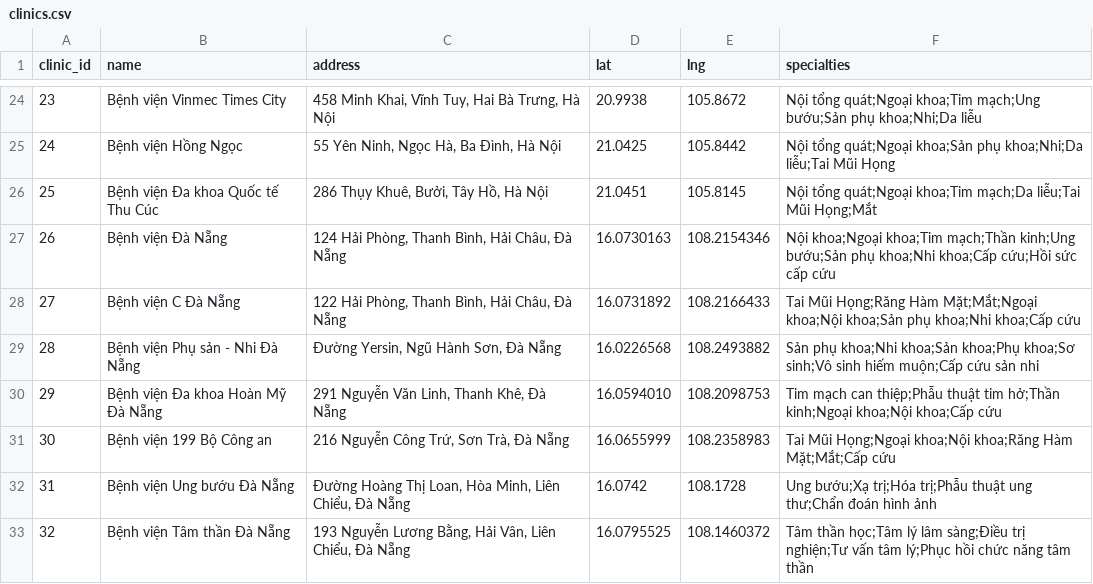
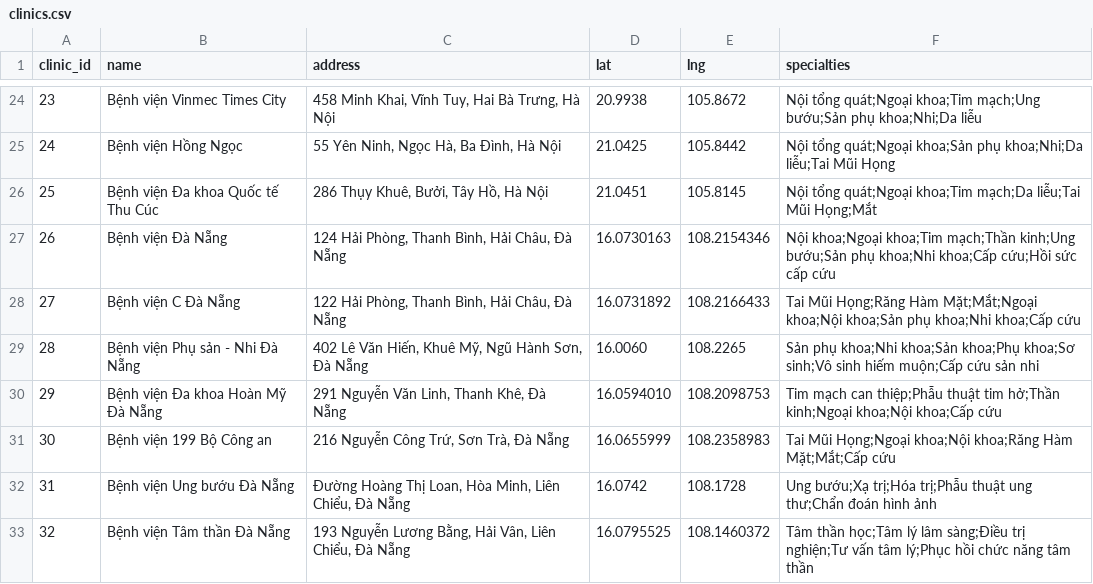
Before and after one commit to Shiroakiii085/MediBuk, a CSV file: data/clinics.csv, drawn as a sheet; only a part is shown, gaps mark what is left out.

Commit message:
fix: update BV Phu san Nhi Da Nang address and coordinates (old location)

```diff
--- a/data/clinics.csv
+++ b/data/clinics.csv
@@ -28,3 +28,3 @@ clinic_id,name,address,lat,lng,specialties
 27,"Bệnh viện C Đà Nẵng","122 Hải Phòng, Thanh Bình, Hải Châu, Đà Nẵng",16.0731892,108.2166433,"Tai Mũi Họng;Răng Hàm Mặt;Mắt;Ngoại khoa;Nội khoa;Sản phụ khoa;Nhi khoa;Cấp cứu"
-28,"Bệnh viện Phụ sản - Nhi Đà Nẵng","Đường Yersin, Ngũ Hành Sơn, Đà Nẵng",16.0226568,108.2493882,"Sản phụ khoa;Nhi khoa;Sản khoa;Phụ khoa;Sơ sinh;Vô sinh hiếm muộn;Cấp cứu sản nhi"
+28,"Bệnh viện Phụ sản - Nhi Đà Nẵng","402 Lê Văn Hiến, Khuê Mỹ, Ngũ Hành Sơn, Đà Nẵng",16.0060,108.2265,"Sản phụ khoa;Nhi khoa;Sản khoa;Phụ khoa;Sơ sinh;Vô sinh hiếm muộn;Cấp cứu sản nhi"
 29,"Bệnh viện Đa khoa Hoàn Mỹ Đà Nẵng","291 Nguyễn Văn Linh, Thanh Khê, Đà Nẵng",16.0594010,108.2098753,"Tim mạch can thiệp;Phẫu thuật tim hở;Thần kinh;Ngoại khoa;Nội khoa;Cấp cứu"
```
